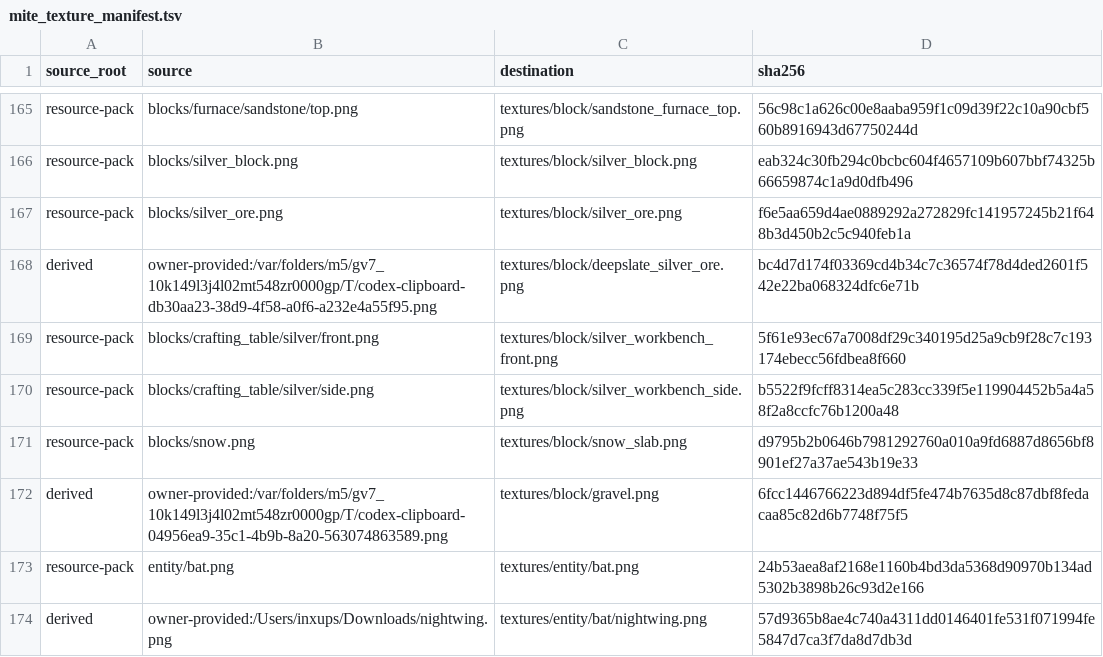
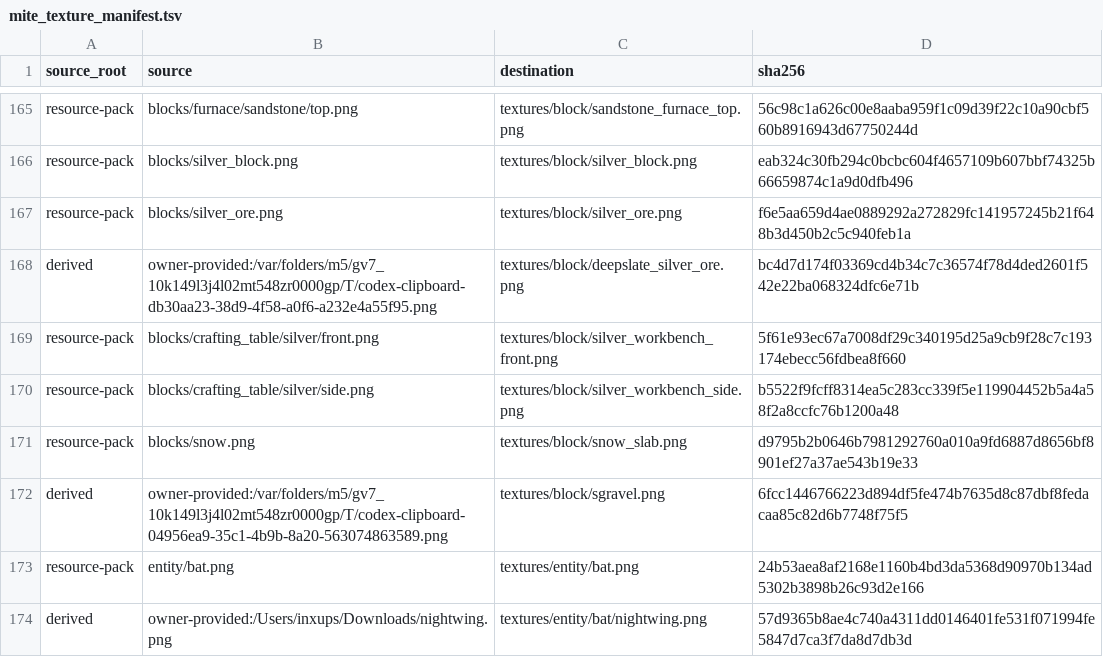
Before and after one commit to inxups/inf-x, a TSV file: src/main/resources/assets/infx/mite_texture_manifest.tsv, drawn as a sheet; only a part is shown, gaps mark what is left out.

Commit message:
fix: rename gravel block id

```diff
--- a/src/main/resources/assets/infx/mite_texture_manifest.tsv
+++ b/src/main/resources/assets/infx/mite_texture_manifest.tsv
@@ -171,3 +171,3 @@ resource-pack	blocks/crafting_table/silver/side.png	textures/block/silver_workbe
 resource-pack	blocks/snow.png	textures/block/snow_slab.png	d9795b2b0646b7981292760a010a9fd6887d8656bf8901ef27a37ae543b19e33
-derived	owner-provided:/var/folders/m5/gv7_10k149l3j4l02mt548zr0000gp/T/codex-clipboard-04956ea9-35c1-4b9b-8a20-563074863589.png	textures/block/gravel.png	6fcc1446766223d894df5fe474b7635d8c87dbf8fedacaa85c82d6b7748f75f5
+derived	owner-provided:/var/folders/m5/gv7_10k149l3j4l02mt548zr0000gp/T/codex-clipboard-04956ea9-35c1-4b9b-8a20-563074863589.png	textures/block/sgravel.png	6fcc1446766223d894df5fe474b7635d8c87dbf8fedacaa85c82d6b7748f75f5
 resource-pack	entity/bat.png	textures/entity/bat.png	24b53aea8af2168e1160b4bd3da5368d90970b134ad5302b3898b26c93d2e166
```
Also changed, not shown: 6 other files.
